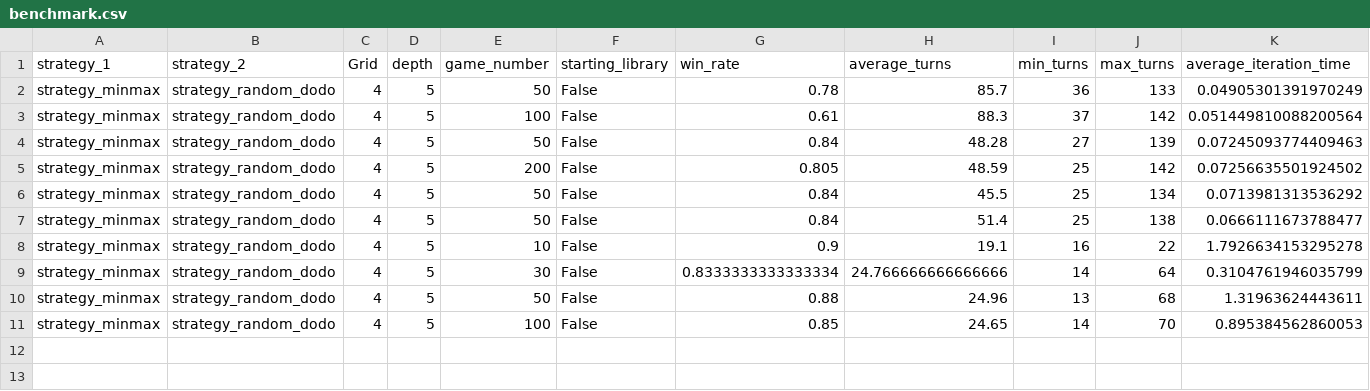
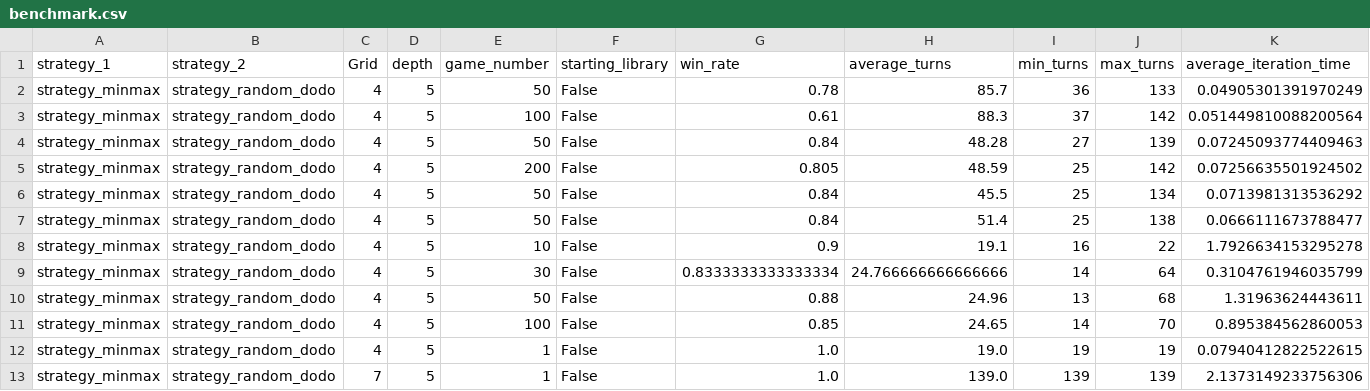
Before and after one commit to smanchajm/IA02-Gopher-Dodo-AI, a CSV file: Benchmarks/benchmark.csv, drawn as a sheet; only a part is shown; rows hold the shown columns only; the diff names each change by its address in the sheet, - before the commit and + after, or states it on an @@ line.

Commit message:
Update benchmark

```diff
--- a/Benchmarks/benchmark.csv
+++ b/Benchmarks/benchmark.csv
+row 12: strategy_minmax | strategy_random_dodo | 4 | 5 | 1 | False | 1.0 | 19.0 | 19 | 19 | 0.07940412822522615
+row 13: strategy_minmax | strategy_random_dodo | 7 | 5 | 1 | False | 1.0 | 139.0 | 139 | 139 | 2.1373149233756306
```
